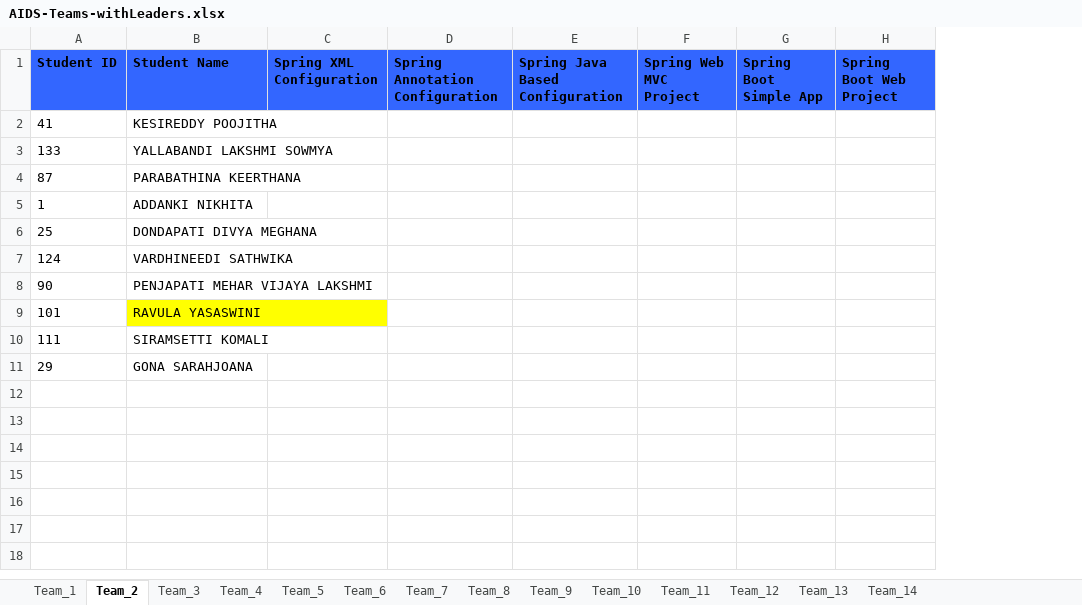
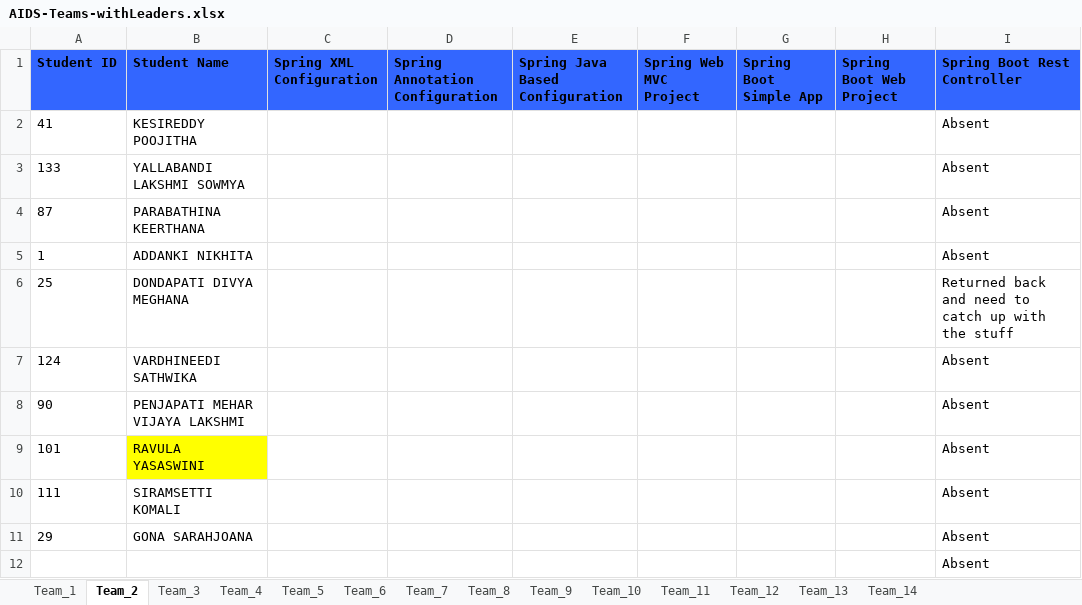
Before and after one commit to AIDEPT-2025-SVECW/training-materials, an Excel workbook: Teams Progress/AIDS-Teams-withLeaders.xlsx, sheet Team_2, drawn as a sheet; values as stored, in another font and other column widths than the file's, no borders; the diff names each change by its address in the sheet, - before the commit and + after, or states it on an @@ line.

Commit message:
Added intro to JDBC and tracked team progress until spring rest controller

```diff
--- a/Teams Progress/AIDS-Teams-withLeaders.xlsx (sheet Team_2)
+++ b/Teams Progress/AIDS-Teams-withLeaders.xlsx (sheet Team_2)
+column I (Spring Boot Rest Controller), rows 2-11: Absent | Absent | Absent | Absent | Returned back and need to catch up with the stuff | Absent | Absent | Absent | Absent | Absent
+row 12:  |  |  |  |  |  |  |  | Absent
```
Also changed, not shown: sheet Team_14, sheet Team_6, sheet Team_12, sheet Team_11, sheet Team_4, sheet Team_3, 7 more sheets, Teams Progress/AIML-Teams-withLeaders.xlsx, 7 other files.
